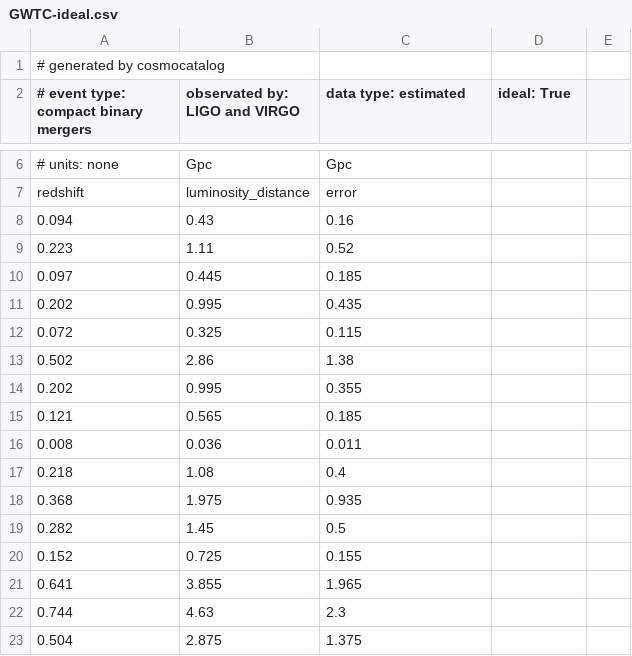
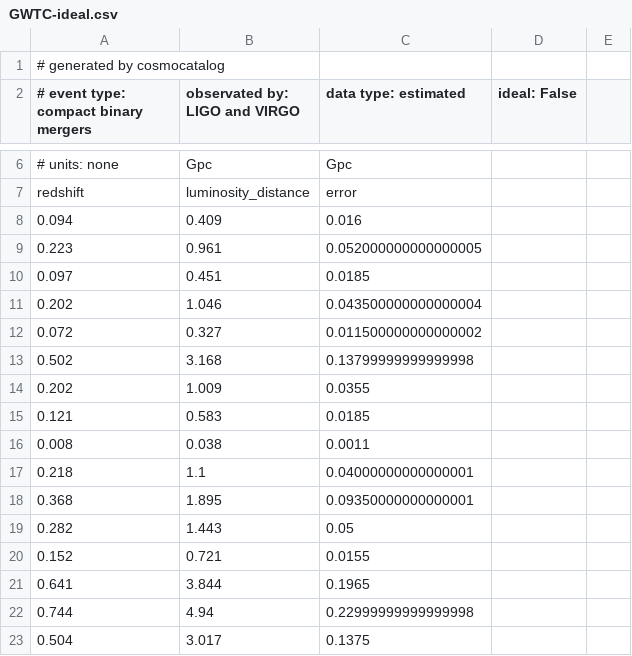
Before and after one commit to jpmvferreira/forecasting-FQ-cosmology-with-SS, a CSV file: data/GWTC-ideal.csv, drawn as a sheet; only a part is shown, gaps mark what is left out; the diff covers the shown part only.

Commit message:
added proper GWTC generate with lower errors

```diff
--- a/data/GWTC-ideal.csv
+++ b/data/GWTC-ideal.csv
@@ -1,2 +1,2 @@
 # generated by cosmocatalog
-# event type: compact binary mergers, observated by: LIGO and VIRGO, data type: estimated, ideal: True
+# event type: compact binary mergers, observated by: LIGO and VIRGO, data type: estimated, ideal: False
@@ -7,17 +7,17 @@
 redshift,luminosity_distance,error
-0.094,0.43,0.16
-0.223,1.11,0.52
-0.097,0.445,0.185
-0.202,0.995,0.435
-0.072,0.325,0.115
-0.502,2.86,1.38
-0.202,0.995,0.355
-0.121,0.565,0.185
-0.008,0.036,0.011
-0.218,1.08,0.4
-0.368,1.975,0.935
-0.282,1.45,0.5
-0.152,0.725,0.155
-0.641,3.855,1.965
-0.744,4.63,2.3
-0.504,2.875,1.375
+0.094,0.409,0.016
+0.223,0.961,0.052000000000000005
+0.097,0.451,0.0185
+0.202,1.046,0.043500000000000004
+0.072,0.327,0.011500000000000002
+0.502,3.168,0.13799999999999998
+0.202,1.009,0.0355
+0.121,0.583,0.0185
+0.008,0.038,0.0011
+0.218,1.1,0.04000000000000001
+0.368,1.895,0.09350000000000001
+0.282,1.443,0.05
+0.152,0.721,0.0155
+0.641,3.844,0.1965
+0.744,4.94,0.22999999999999998
+0.504,3.017,0.1375
```
Also changed, not shown: 68 edited cells elsewhere in this file.
